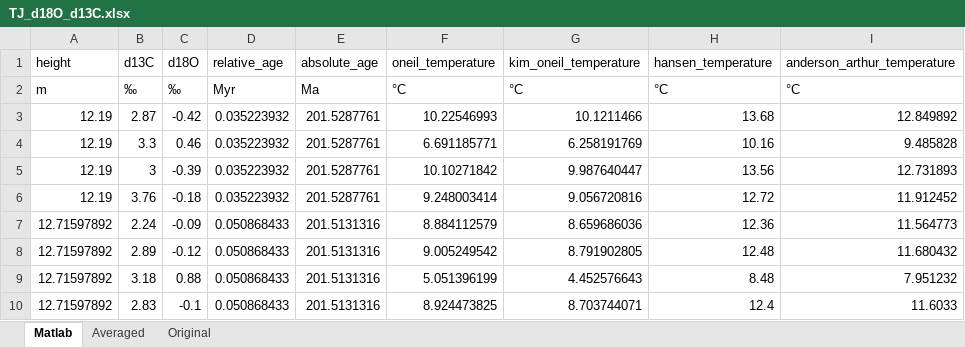
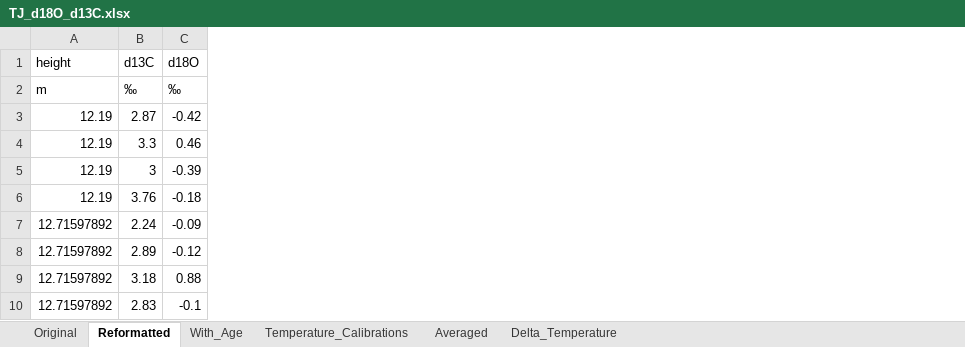
Before and after one commit to St-Andrews-Isotope-Geochemistry/Triassic-Jurassic-CO2, an Excel workbook: Trudgill_et_al_202X/Data/TJ_d18O_d13C.xlsx, sheet Reformatted, drawn as a sheet; only a part is shown; values as stored, in another font and other column widths than the file's, no borders; the diff names each change by its address in the sheet, - before the commit and + after, or states it on an @@ line.

Commit message:
Clearer steps in the processing of age, d13C, d18O and temperature.

```diff
--- a/Trudgill_et_al_202X/Data/TJ_d18O_d13C.xlsx (sheet Reformatted)
+++ b/Trudgill_et_al_202X/Data/TJ_d18O_d13C.xlsx (sheet Reformatted)
-sheet tab: Matlab
+sheet tab: Reformatted
+sheet tab: With_Age
+sheet tab: Temperature_Calibrations
+sheet tab: Delta_Temperature
@@ sheet tab order changed: Original | Reformatted | With_Age | Temperature_Calibrations | Averaged | Delta_Temperature @@
-column D (relative_age), rows 2-10: Myr | 0.035223932 | 0.035223932 | 0.035223932 | 0.035223932 | 0.050868433 | 0.050868433 | 0.050868433 | 0.050868433
-column E (absolute_age), rows 2-10: Ma | 201.5287761 | 201.5287761 | 201.5287761 | 201.5287761 | 201.5131316 | 201.5131316 | 201.5131316 | 201.5131316
-column F (oneil_temperature), rows 2-10: °C | 10.22546993 | 6.691185771 | 10.10271842 | 9.248003414 | 8.884112579 | 9.005249542 | 5.051396199 | 8.924473825
-column G (kim_oneil_temperature), rows 2-10: °C | 10.1211466 | 6.258191769 | 9.987640447 | 9.056720816 | 8.659686036 | 8.791902805 | 4.452576643 | 8.703744071
-column H (hansen_temperature), rows 2-10: °C | 13.68 | 10.16 | 13.56 | 12.72 | 12.36 | 12.48 | 8.48 | 12.4
-column I (anderson_arthur_temperature), rows 2-10: °C | 12.849892 | 9.485828 | 12.731893 | 11.912452 | 11.564773 | 11.680432 | 7.951232 | 11.6033
```
Also changed, not shown: sheet Averaged, 7 other files.
